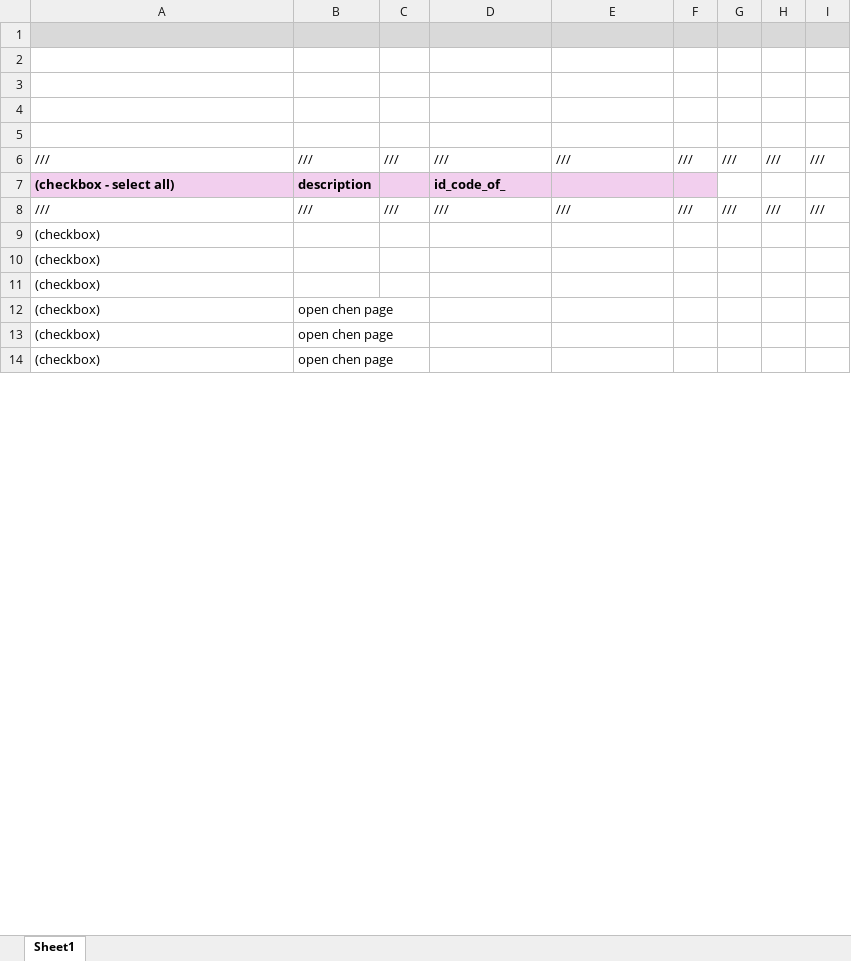
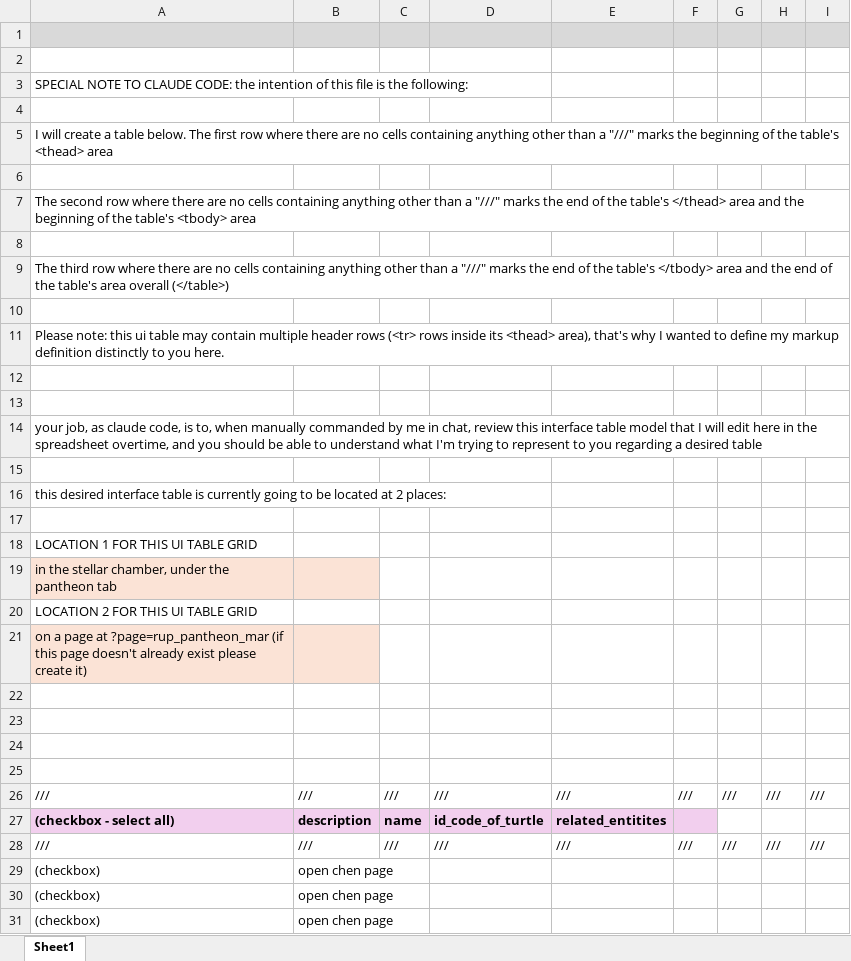
Before and after one commit to transatlanticvoyage/snefuru4, an Excel workbook: FileGunBasin/9 August-04 StormBasin/210 sddx - pantheon table tenants - 1/210 sddx - pantheon table tenants - 1.xlsx, sheet Sheet1, drawn as a sheet; only a part is shown; values as stored, in another font and other column widths than the file's, no borders; removed rows and columns are numbered as before the commit, all else as after; the diff covers the shown part only; the diff names each change by its address in the sheet, - before the commit and + after, or states it on an @@ line.

```diff
--- a/FileGunBasin/9 August-04 StormBasin/210 sddx - pantheon table tenants - 1/210 sddx - pantheon table tenants - 1.xlsx (sheet Sheet1)
+++ b/FileGunBasin/9 August-04 StormBasin/210 sddx - pantheon table tenants - 1/210 sddx - pantheon table tenants - 1.xlsx (sheet Sheet1)
+row 3: SPECIAL NOTE TO CLAUDE CODE: the intention of this file is the following:
+row 4: (empty)
+row 5: I will create a table below. The first row where there are no cells containing anything other than a "///" marks the beginning of the table's <thead> area
+row 6: (empty)
+row 7: The second row where there are no cells containing anything other than a "///" marks the end of the table's </thead> area and the beginning of the table's <tbody> area
+row 8: (empty)
+row 9: The third row where there are no cells containing anything other than a "///" marks the end of the table's </tbody> area and the end of the table's area overall (</table>)
+row 10: (empty)
+row 11: Please note: this ui table may contain multiple header rows (<tr> rows inside its <thead> area), that's why I wanted to define my markup definition distinctly to you here.
+row 12: (empty)
+row 13: (empty)
+row 14: your job, as claude code, is to, when manually commanded by me in chat, review this interface table model that I will edit here in the spreadsheet overtime, and you should be able to understand what I'm trying to represent to you regarding a desired table
+row 15: (empty)
+row 16: this desired interface table is currently going to be located at 2 places:
+row 17: (empty)
+row 18: LOCATION 1 FOR THIS UI TABLE GRID
+row 19: in the stellar chamber, under the pantheon tab
+row 20: LOCATION 2 FOR THIS UI TABLE GRID
+row 21: on a page at ?page=rup_pantheon_mar (if this page doesn't already exist please create it)
+row 22: (empty)
-C27: (empty)
+C27: name
-D27: id_code_of_
+D27: id_code_of_turtle
-E27: (empty)
+E27: related_entitites
-row 9: (checkbox)
-row 10: (checkbox)
-row 11: (checkbox)
```
Also changed, not shown: 2 added rows and 1 removed row elsewhere in this sheet, 8 other files.
